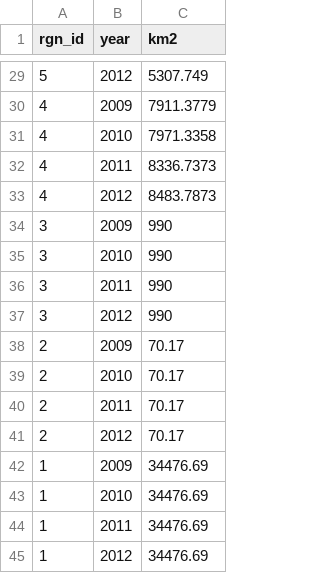
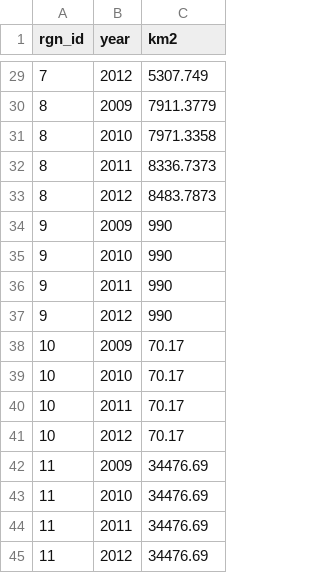
Before and after one commit to OHI-Science/chn, a CSV file: province2015/pre-proc/9.2_LSP/6H_lsp_cmpa_chn2015_YWW.csv, drawn as a sheet; only a part is shown, gaps mark what is left out; the diff covers the shown part only.

```diff
--- a/province2015/pre-proc/9.2_LSP/6H_lsp_cmpa_chn2015_YWW.csv
+++ b/province2015/pre-proc/9.2_LSP/6H_lsp_cmpa_chn2015_YWW.csv
@@ -29,17 +29,17 @@ rgn_id,year,km2
-5,2012,5307.749
-4,2009,7911.3779
-4,2010,7971.3358
-4,2011,8336.7373
-4,2012,8483.7873
-3,2009,990
-3,2010,990
-3,2011,990
-3,2012,990
-2,2009,70.17
-2,2010,70.17
-2,2011,70.17
-2,2012,70.17
-1,2009,34476.69
-1,2010,34476.69
-1,2011,34476.69
-1,2012,34476.69
+7,2012,5307.749
+8,2009,7911.3779
+8,2010,7971.3358
+8,2011,8336.7373
+8,2012,8483.7873
+9,2009,990
+9,2010,990
+9,2011,990
+9,2012,990
+10,2009,70.17
+10,2010,70.17
+10,2011,70.17
+10,2012,70.17
+11,2009,34476.69
+11,2010,34476.69
+11,2011,34476.69
+11,2012,34476.69
```
Also changed, not shown: 23 edited cells elsewhere in this file, province2015/prep/9.2_LSP/lsp_cmpa_chn2015_YWW.csv, 4 other files.
